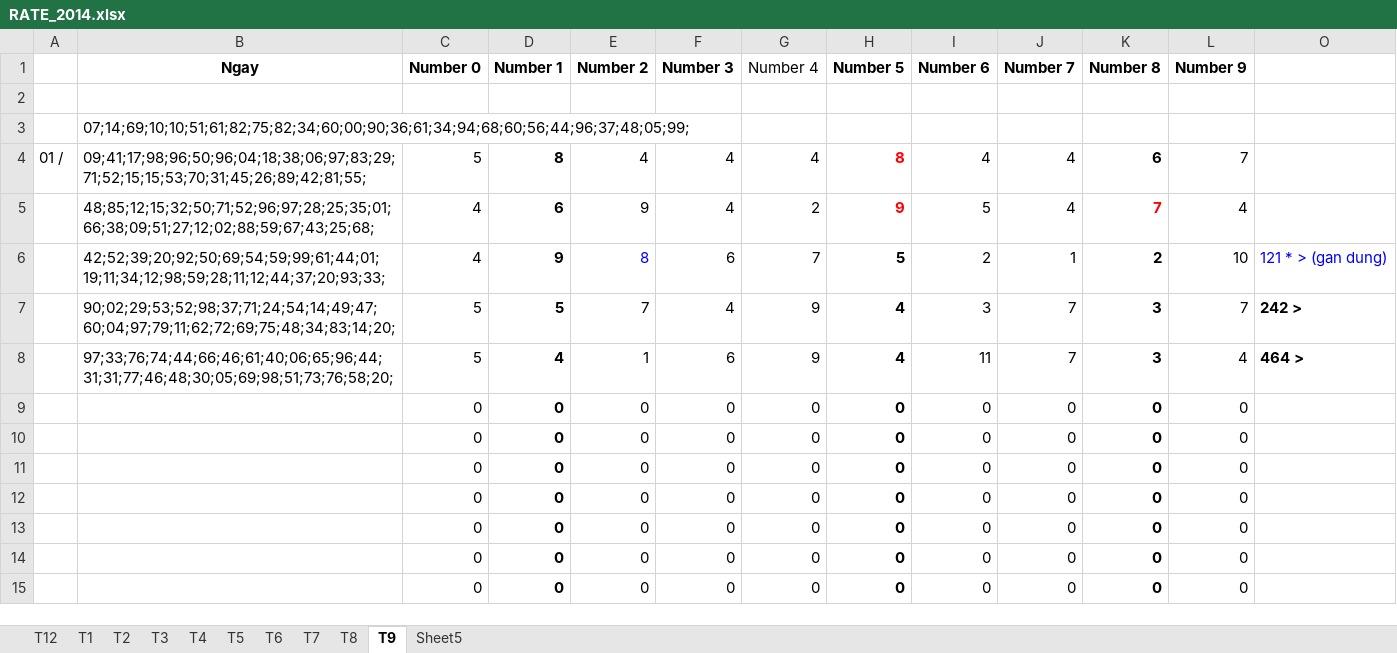
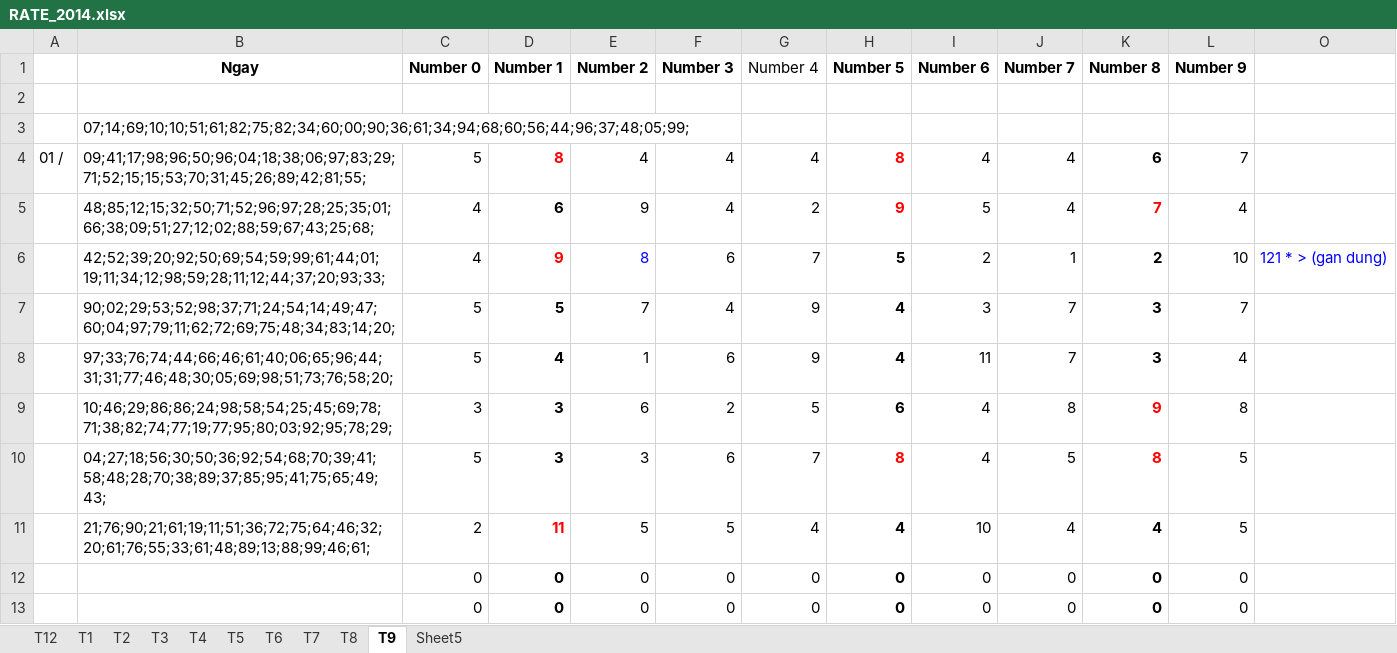
Before and after one commit to nampq/science, an Excel workbook: MakeMoney/Thong_Ke/xls/RATE_2014.xlsx, sheet T9, drawn as a sheet; only a part is shown; the shorter side is filled out with more unchanged rows; values as stored, in another font and other column widths than the file's, no borders; conditional formats not drawn; removed rows and columns are numbered as before the commit, all else as after; the diff names each change by its address in the sheet, - before the commit and + after, or states it on an @@ line.

```diff
--- a/MakeMoney/Thong_Ke/xls/RATE_2014.xlsx (sheet T9)
+++ b/MakeMoney/Thong_Ke/xls/RATE_2014.xlsx (sheet T9)
-D4 text colour: black
+D4 text colour: #FF0000
-D6 text colour: black
+D6 text colour: #FF0000
-O7: 242 >
+O7: (empty)
-O8: 464 >
+O8: (empty)
-row 9:  |  | 0 | 0 | 0 | 0 | 0 | 0 | 0 | 0 | 0 | 0
-row 10:  |  | 0 | 0 | 0 | 0 | 0 | 0 | 0 | 0 | 0 | 0
-row 11:  |  | 0 | 0 | 0 | 0 | 0 | 0 | 0 | 0 | 0 | 0
+row 9:  | 10;46;29;86;86;24;98;58;54;25;45;69;78;71;38;82;74;77;19;77;95;80;03;92;95;78;29; | 3 | 3 | 6 | 2 | 5 | 6 | 4 | 8 | 9 | 8
+row 10:  | 04;27;18;56;30;50;36;92;54;68;70;39;41;58;48;28;70;38;89;37;85;95;41;75;65;49;43; | 5 | 3 | 3 | 6 | 7 | 8 | 4 | 5 | 8 | 5
+row 11:  | 21;76;90;21;61;19;11;51;36;72;75;64;46;32;20;61;76;55;33;61;48;89;13;88;99;46;61; | 2 | 11 | 5 | 5 | 4 | 4 | 10 | 4 | 4 | 5
```
Also changed, not shown: 6 other files.
